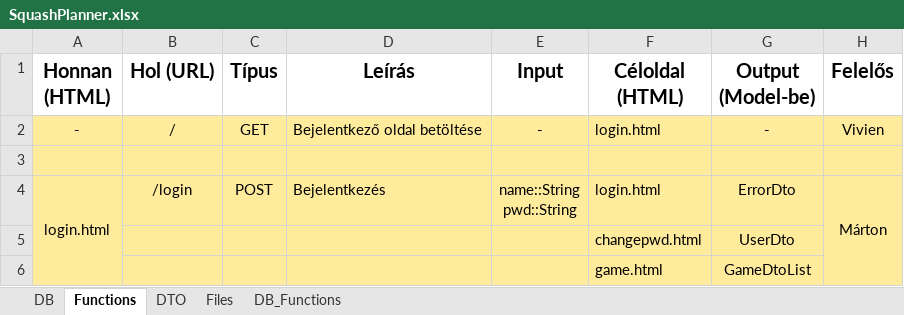
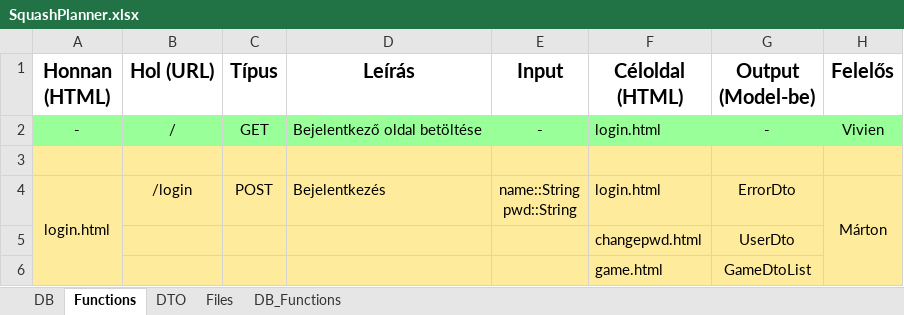
Before and after one commit to ProgramozzTeIs/jht52_squash, an Excel workbook: SquashPlanner.xlsx, sheet Functions, drawn as a sheet; only a part is shown; values as stored, in another font and other column widths than the file's, no borders; the diff names each change by its address in the sheet, - before the commit and + after, or states it on an @@ line.

```diff
--- a/SquashPlanner.xlsx (sheet Functions)
+++ b/SquashPlanner.xlsx (sheet Functions)
-A2:H2 fill: #FFEB9C
+A2:H2 fill: #99FF99
```
Also changed, not shown: sheet Files, charts or pictures, 11 other files.
